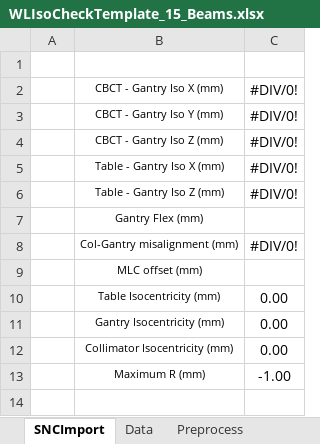
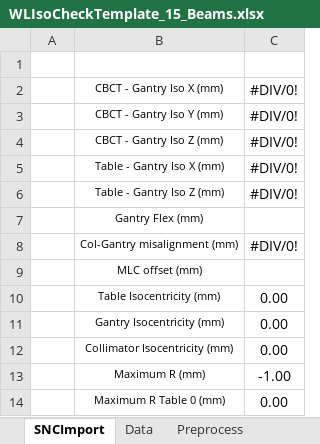
Before and after one commit to irrer/aqa, an Excel workbook: src/main/resources/static/WLIsoCheckTemplate_15_Beams.xlsx, sheet SNCImport, drawn as a sheet; values as stored, in another font and other column widths than the file's, no borders; the diff names each change by its address in the sheet, - before the commit and + after, or states it on an @@ line.

Commit message:
Added Maximum R Table 0 to spreadsheets.

```diff
--- a/src/main/resources/static/WLIsoCheckTemplate_15_Beams.xlsx (sheet SNCImport)
+++ b/src/main/resources/static/WLIsoCheckTemplate_15_Beams.xlsx (sheet SNCImport)
+row 14:  | Maximum R Table 0 (mm) | 0.00
```
Also changed, not shown: src/main/resources/static/WLIsoCheckTemplate_11_Beams.xlsx, src/main/resources/static/WLIsoCheckTemplate__9_Beams.xlsx, 6 other files.
